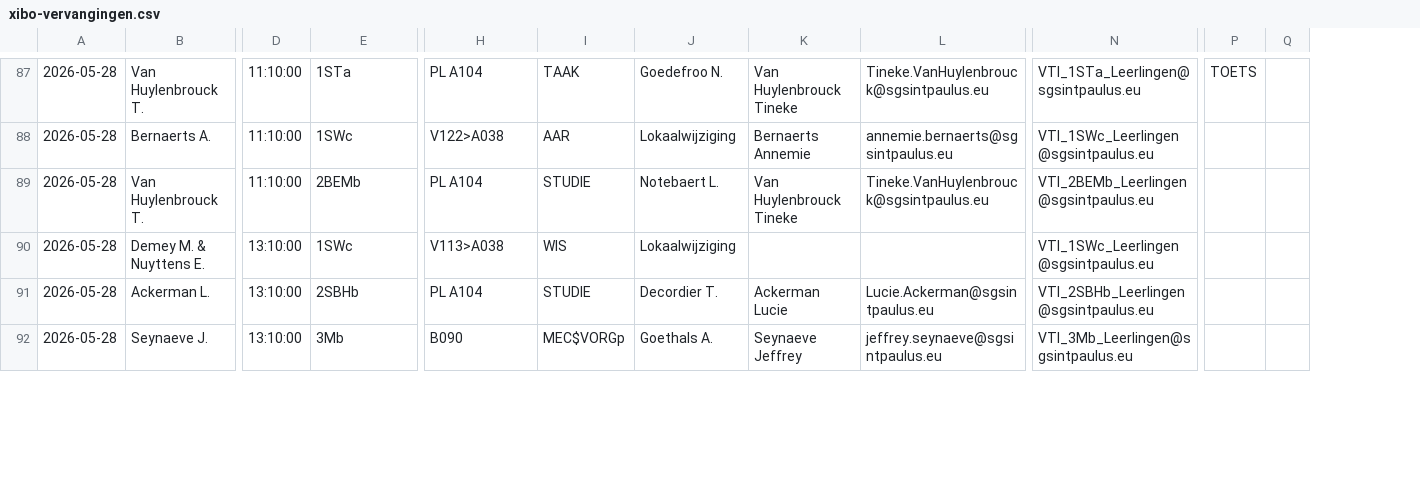
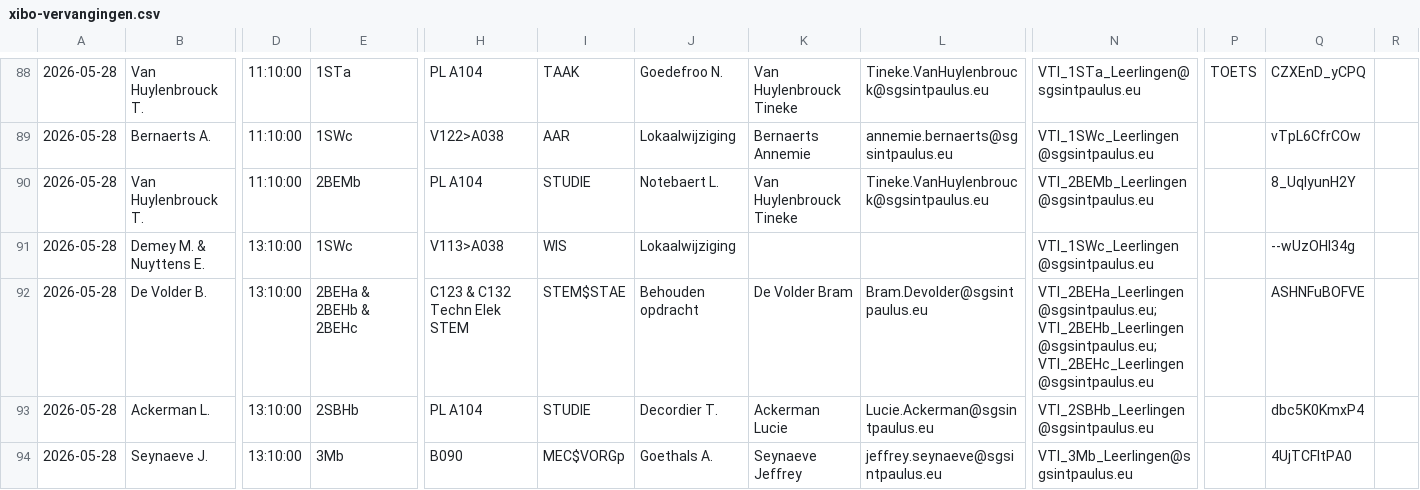
Before and after one commit to tomvanwehaege/xibo-database, a CSV file: xibo-vervangingen.csv, drawn as a sheet; only a part is shown, gaps mark what is left out; removed rows and columns are numbered as before the commit, all else as after; rows hold the shown columns only; the diff covers the shown part only; the diff names each change by its address in the sheet, - before the commit and + after, or states it on an @@ line.

```diff
--- a/xibo-vervangingen.csv
+++ b/xibo-vervangingen.csv
-column Q, empty
+column Q, rows 88-91: CZXEnD_yCPQ | vTpL6CfrCOw | 8_UqlyunH2Y | --wUzOHI34g; rows 93-94: dbc5K0KmxP4 | 4UjTCFltPA0
+column R, empty
+row 92: 2026-05-28 | De Volder B. | 13:10:00 | 2BEHa & 2BEHb & 2BEHc | C123 & C132 Techn Elek STEM | STEM$STAE | Behouden opdracht | De Volder Bram | Bram.Devolder@sgsintpaulus.eu | VTI_2BEHa_Leerlingen@sgsintpaulus.eu; VTI_2BEHb_Leerlingen@sgsintpaulus.eu; VTI_2BEHc_Leerlingen@sgsintpaulus.eu |  | ASHNFuBOFVE
```
Also changed, not shown: 6 added rows elsewhere in this file.
